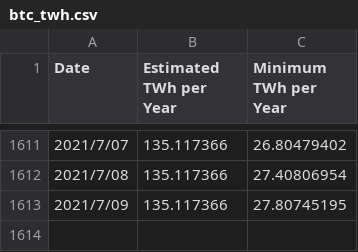
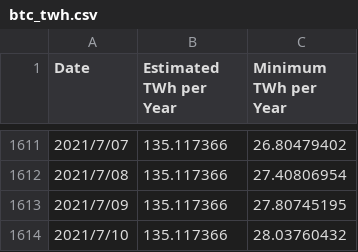
Before and after one commit to kez4twez/mining_energy_usage, a CSV file: Resources/btc_twh.csv, drawn as a sheet; only a part is shown, gaps mark what is left out; the diff names each change by its address in the sheet, - before the commit and + after, or states it on an @@ line.

```diff
--- a/Resources/btc_twh.csv
+++ b/Resources/btc_twh.csv
+row 1614: 2021/7/10 | 135.117366 | 28.03760432
```
Also changed, not shown: 4 other files.
